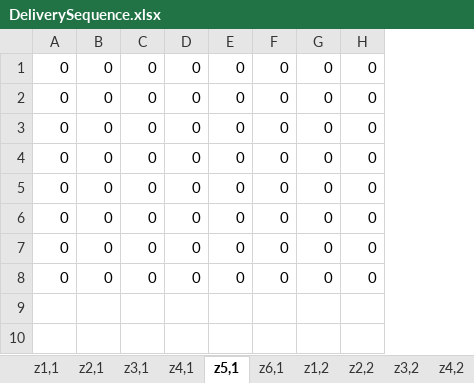
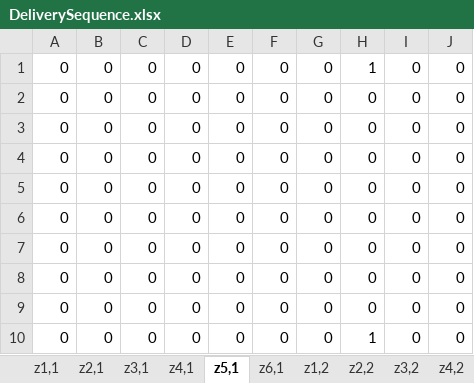
Before and after one commit to shandilya1998/OResearch, an Excel workbook: assets/generated/model3/DeliverySequence.xlsx, sheet z5,1, drawn as a sheet; values as stored, in another font and other column widths than the file's, no borders; addresses are those after the commit; the diff names each change by its address in the sheet, - before the commit and + after, or states it on an @@ line.

```diff
--- a/assets/generated/model3/DeliverySequence.xlsx (sheet z5,1)
+++ b/assets/generated/model3/DeliverySequence.xlsx (sheet z5,1)
+column I, rows 2-9: all 0
+column J, rows 2-9: all 0
+row 1: 0 | 0 | 0 | 0 | 0 | 0 | 0 | 1 | 0 | 0
+row 10: 0 | 0 | 0 | 0 | 0 | 0 | 0 | 1 | 0 | 0
```
Also changed, not shown: sheet z3,1, sheet z4,1, sheet z1,3, sheet z2,3, sheet z3,3, sheet z1,1, 11 more sheets, assets/generated/model3/ArrivalAtCustomerTime.xlsx, assets/generated/model3/CustomerVehicleTripMap.xlsx, 30 other files.
